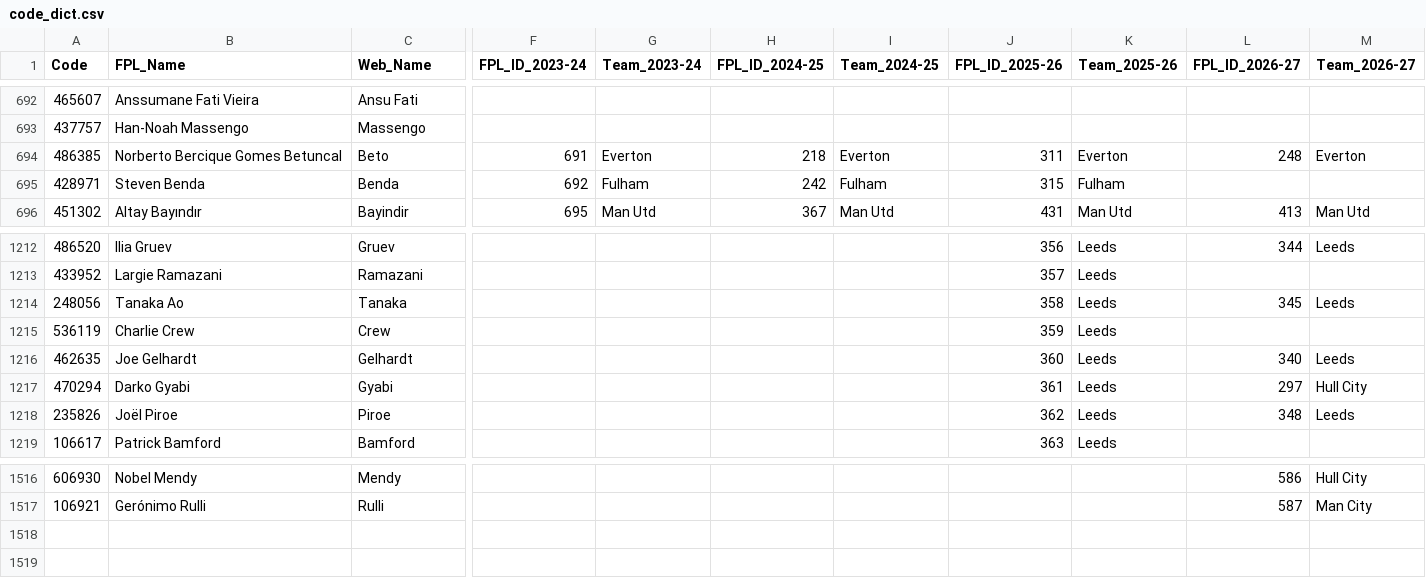
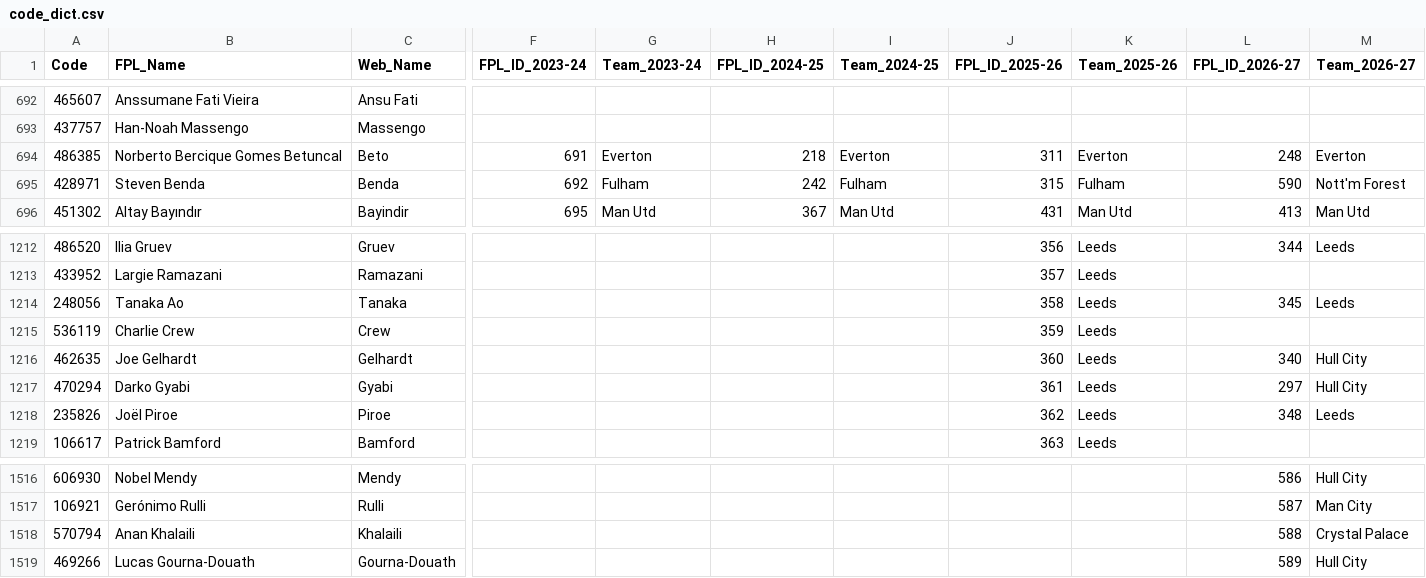
Before and after one commit to Jashior/fpl_code_understat_dict, a CSV file: code_dict.csv, drawn as a sheet; only a part is shown, gaps mark what is left out; rows hold the shown columns only; the diff names each change by its address in the sheet, - before the commit and + after, or states it on an @@ line.

Commit message:
update dict

```diff
--- a/code_dict.csv
+++ b/code_dict.csv
-L695 (FPL_ID_2026-27): (empty)
+L695 (FPL_ID_2026-27): 590
-M695 (Team_2026-27): (empty)
+M695 (Team_2026-27): Nott'm Forest
-M1216 (Team_2026-27): Leeds
+M1216 (Team_2026-27): Hull City
+row 1518: 570794 | Anan Khalaili | Khalaili |  |  |  |  |  |  | 588 | Crystal Palace
+row 1519: 469266 | Lucas Gourna-Douath | Gourna-Douath |  |  |  |  |  |  | 589 | Hull City
```
